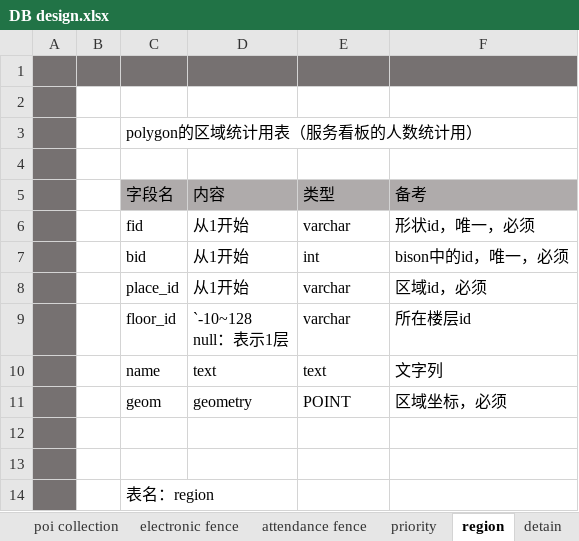
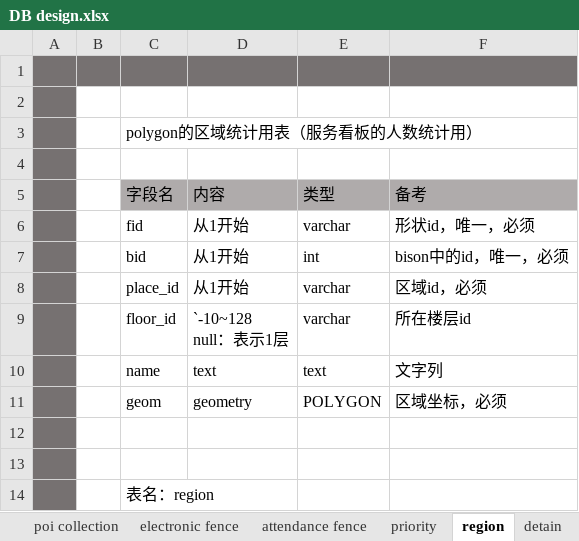
Before and after one commit to cytggit/Map-openlayers, an Excel workbook: Document/DB design.xlsx, sheet region, drawn as a sheet; values as stored, in another font and other column widths than the file's, no borders; the diff names each change by its address in the sheet, - before the commit and + after, or states it on an @@ line.

```diff
--- a/Document/DB design.xlsx (sheet region)
+++ b/Document/DB design.xlsx (sheet region)
-E11 (类型): POINT
+E11 (类型): POLYGON
```
Also changed, not shown: sheet 变更履历, sheet detain, sheet electronic fence, sheet attendance fence, other sheet tabs.
